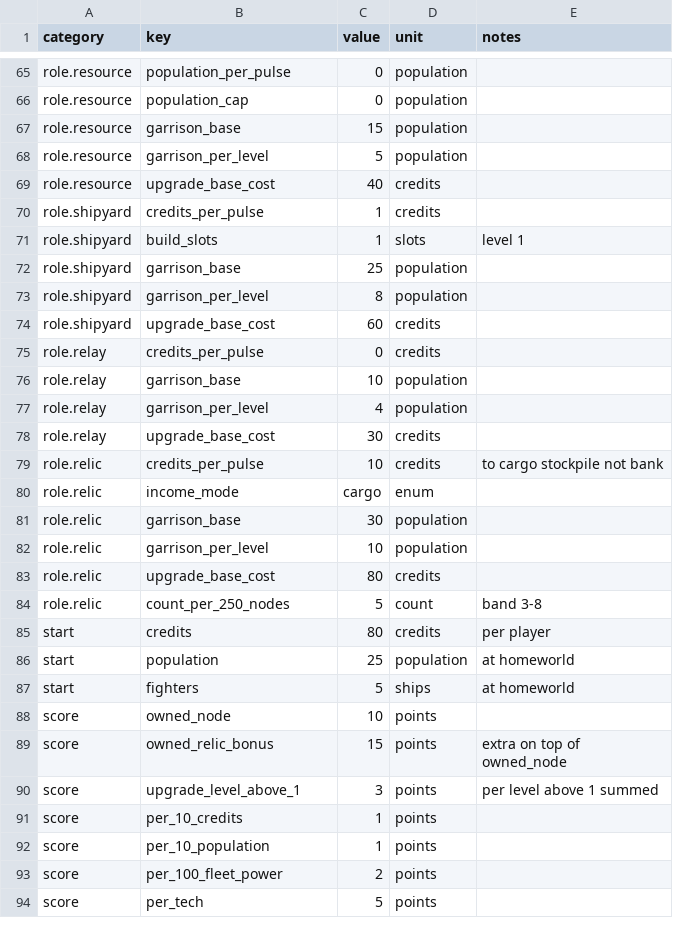
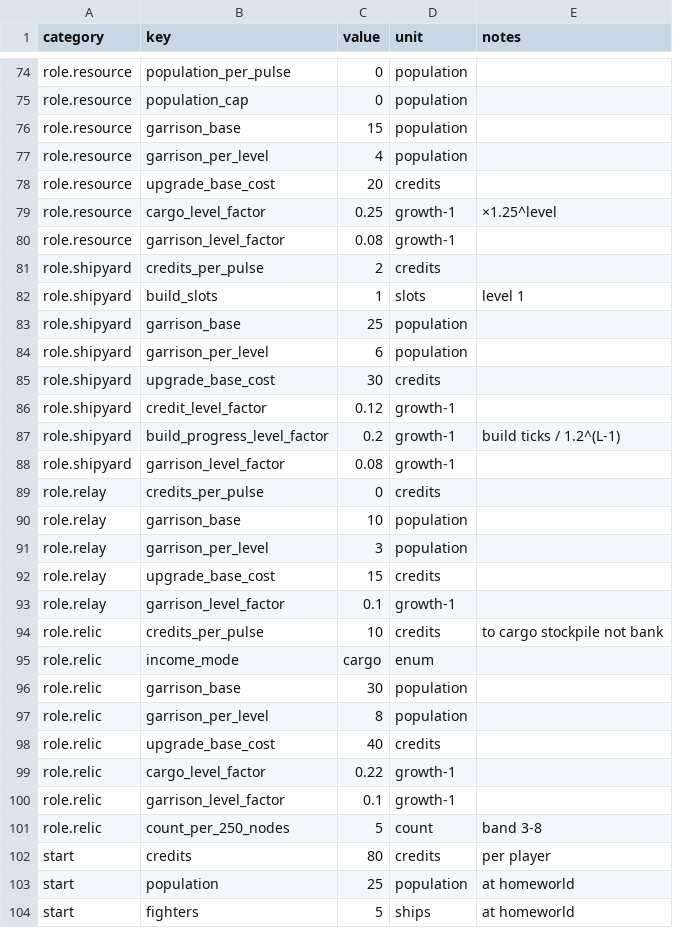
Before and after one commit to lightningbolts/starfall, a CSV file: docs/design/balance.csv, drawn as a sheet; only a part is shown, gaps mark what is left out; the shorter side is filled out with more unchanged rows; the diff covers the shown part only.

Commit message:
Update balance mechanics and documentation for soft exponential growth. Adjusted upgrade costs and income rates across various roles, enhancing gameplay dynamics. Updated balance calculations in balance.ts and related files to reflect new growth factors. Revised documentation in balance.md and mechanics.md to clarify changes in upgrade formulas and multipliers. Improved tests to validate new cost structures and scaling behaviors.

```diff
--- a/docs/design/balance.csv
+++ b/docs/design/balance.csv
@@ -67,13 +76,19 @@ role.resource,population_cap,0,population,
 role.resource,garrison_base,15,population,
-role.resource,garrison_per_level,5,population,
-role.resource,upgrade_base_cost,40,credits,
-role.shipyard,credits_per_pulse,1,credits,
+role.resource,garrison_per_level,4,population,
+role.resource,upgrade_base_cost,20,credits,
+role.resource,cargo_level_factor,0.25,growth-1,×1.25^level
+role.resource,garrison_level_factor,0.08,growth-1,
+role.shipyard,credits_per_pulse,2,credits,
 role.shipyard,build_slots,1,slots,level 1
 role.shipyard,garrison_base,25,population,
-role.shipyard,garrison_per_level,8,population,
-role.shipyard,upgrade_base_cost,60,credits,
+role.shipyard,garrison_per_level,6,population,
+role.shipyard,upgrade_base_cost,30,credits,
+role.shipyard,credit_level_factor,0.12,growth-1,
+role.shipyard,build_progress_level_factor,0.2,growth-1,build ticks / 1.2^(L-1)
+role.shipyard,garrison_level_factor,0.08,growth-1,
 role.relay,credits_per_pulse,0,credits,
 role.relay,garrison_base,10,population,
-role.relay,garrison_per_level,4,population,
-role.relay,upgrade_base_cost,30,credits,
+role.relay,garrison_per_level,3,population,
+role.relay,upgrade_base_cost,15,credits,
+role.relay,garrison_level_factor,0.1,growth-1,
 role.relic,credits_per_pulse,10,credits,to cargo stockpile not bank
@@ -81,4 +96,6 @@ role.relic,income_mode,cargo,enum,
 role.relic,garrison_base,30,population,
-role.relic,garrison_per_level,10,population,
-role.relic,upgrade_base_cost,80,credits,
+role.relic,garrison_per_level,8,population,
+role.relic,upgrade_base_cost,40,credits,
+role.relic,cargo_level_factor,0.22,growth-1,
+role.relic,garrison_level_factor,0.1,growth-1,
 role.relic,count_per_250_nodes,5,count,band 3-8
```
Also changed, not shown: 9 added rows and 8 edited cells elsewhere in this file, 10 other files.
